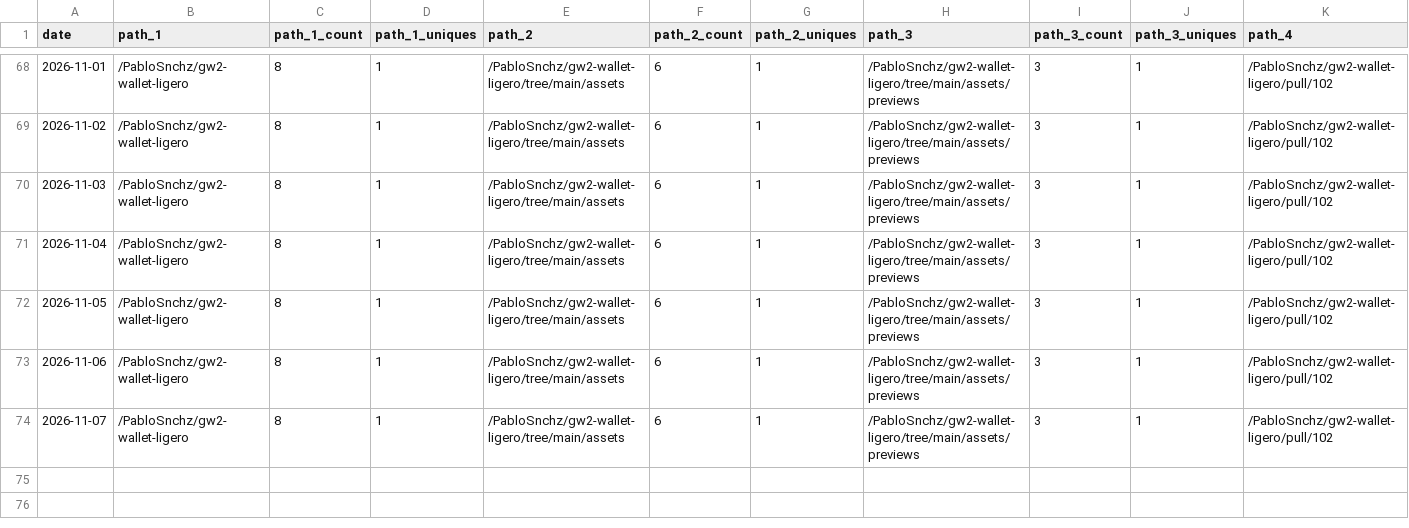
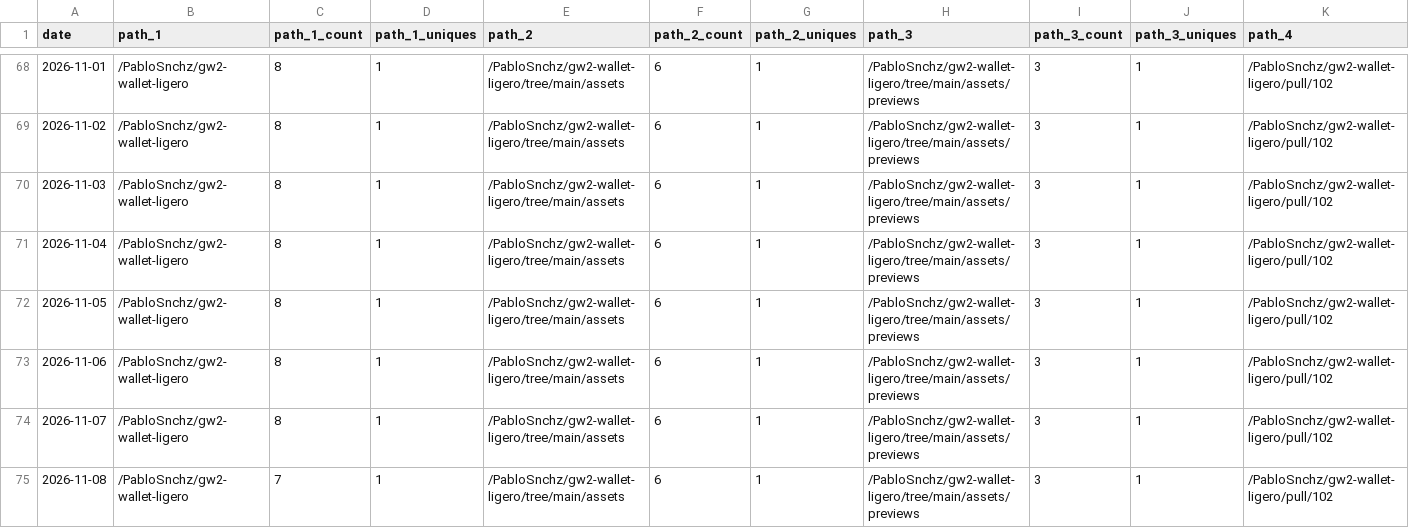
Before and after one commit to PabloSnchz/github-repo-traffic-stats, a CSV file: data/github_paths/gw2-wallet-ligero.csv, drawn as a sheet; only a part is shown, gaps mark what is left out; rows hold the shown columns only; the diff names each change by its address in the sheet, - before the commit and + after, or states it on an @@ line.

```diff
--- a/data/github_paths/gw2-wallet-ligero.csv
+++ b/data/github_paths/gw2-wallet-ligero.csv
+row 75: 2026-11-08 | /PabloSnchz/gw2-wallet-ligero | 7 | 1 | /PabloSnchz/gw2-wallet-ligero/tree/main/assets | 6 | 1 | /PabloSnchz/gw2-wallet-ligero/tree/main/assets/previews | 3 | 1 | /PabloSnchz/gw2-wallet-ligero/pull/102
```
Also changed, not shown: data/github_paths/gw2-factory-dev.csv, data/github_paths/la-guarida.csv, 5 other files.
